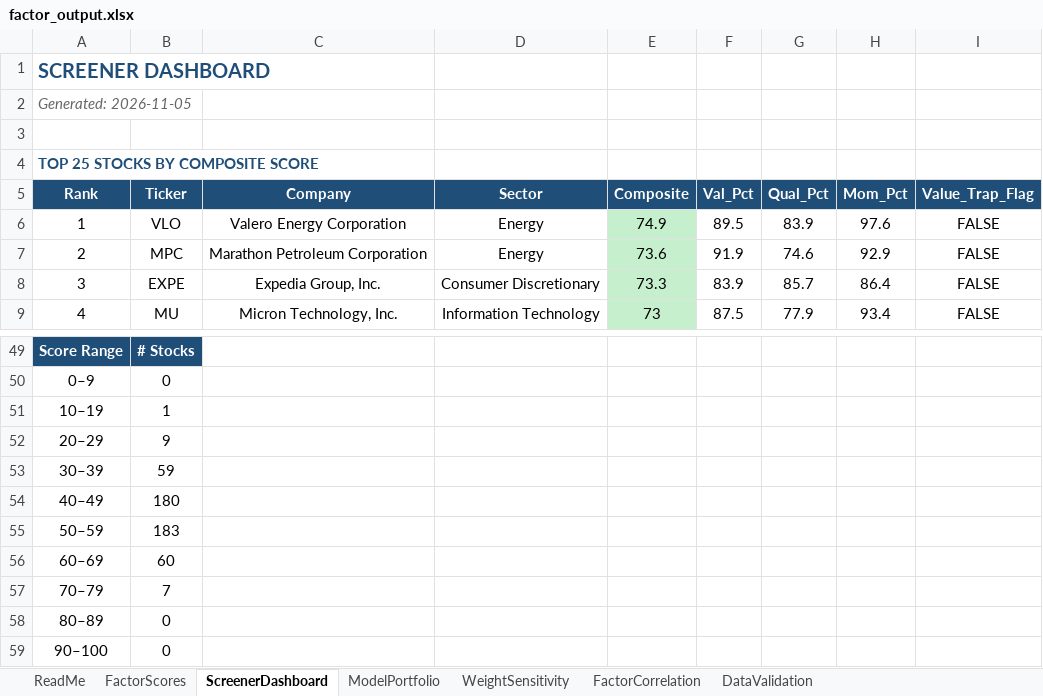
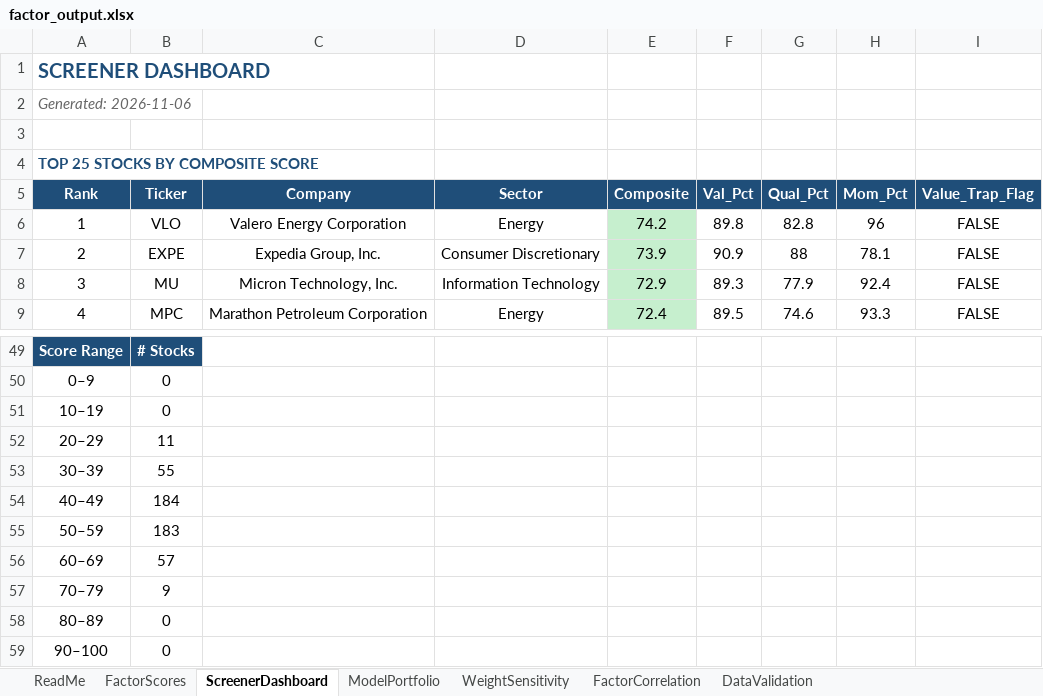
Before and after one commit to CalebSmit/screener-dashboard, an Excel workbook: factor_output.xlsx, sheet ScreenerDashboard, drawn as a sheet; only a part is shown, gaps mark what is left out; values as stored, in another font and other column widths than the file's, no borders; the diff covers the shown part only; the diff names each change by its address in the sheet, - before the commit and + after, or states it on an @@ line.

Commit message:
data: screener run 2026-11-06 - 499 scored, top: VLO EXPE MU MPC DXCM

```diff
--- a/factor_output.xlsx (sheet ScreenerDashboard)
+++ b/factor_output.xlsx (sheet ScreenerDashboard)
-A2 (Rank): Generated: 2026-11-05
+A2 (Rank): Generated: 2026-11-06
-E6 (Composite): 74.9
+E6 (Composite): 74.2
-F6 (Val_Pct): 89.5
+F6 (Val_Pct): 89.8
-G6 (Qual_Pct): 83.9
+G6 (Qual_Pct): 82.8
-H6 (Mom_Pct): 97.6
+H6 (Mom_Pct): 96
-B7 (Ticker): MPC
+B7 (Ticker): EXPE
-C7 (Company): Marathon Petroleum Corporation
+C7 (Company): Expedia Group, Inc.
-D7 (Sector): Energy
+D7 (Sector): Consumer Discretionary
-E7 (Composite): 73.6
+E7 (Composite): 73.9
-F7 (Val_Pct): 91.9
+F7 (Val_Pct): 90.9
-G7 (Qual_Pct): 74.6
+G7 (Qual_Pct): 88
-H7 (Mom_Pct): 92.9
+H7 (Mom_Pct): 78.1
-B8 (Ticker): EXPE
+B8 (Ticker): MU
-C8 (Company): Expedia Group, Inc.
+C8 (Company): Micron Technology, Inc.
-D8 (Sector): Consumer Discretionary
+D8 (Sector): Information Technology
-E8 (Composite): 73.3
+E8 (Composite): 72.9
-F8 (Val_Pct): 83.9
+F8 (Val_Pct): 89.3
-G8 (Qual_Pct): 85.7
+G8 (Qual_Pct): 77.9
-H8 (Mom_Pct): 86.4
+H8 (Mom_Pct): 92.4
-B9 (Ticker): MU
+B9 (Ticker): MPC
-C9 (Company): Micron Technology, Inc.
+C9 (Company): Marathon Petroleum Corporation
-D9 (Sector): Information Technology
+D9 (Sector): Energy
-E9 (Composite): 73
+E9 (Composite): 72.4
-F9 (Val_Pct): 87.5
+F9 (Val_Pct): 89.5
-G9 (Qual_Pct): 77.9
+G9 (Qual_Pct): 74.6
-H9 (Mom_Pct): 93.4
+H9 (Mom_Pct): 93.3
-B51 (Ticker): 1
+B51 (Ticker): 0
-B52 (Ticker): 9
+B52 (Ticker): 11
-B53 (Ticker): 59
+B53 (Ticker): 55
-B54 (Ticker): 180
+B54 (Ticker): 184
-B56 (Ticker): 60
+B56 (Ticker): 57
-B57 (Ticker): 7
+B57 (Ticker): 9
```
Also changed, not shown: 135 edited cells elsewhere in this sheet, sheet FactorScores, sheet FactorCorrelation, sheet DataValidation, sheet ModelPortfolio, sheet WeightSensitivity, 18 other files.
